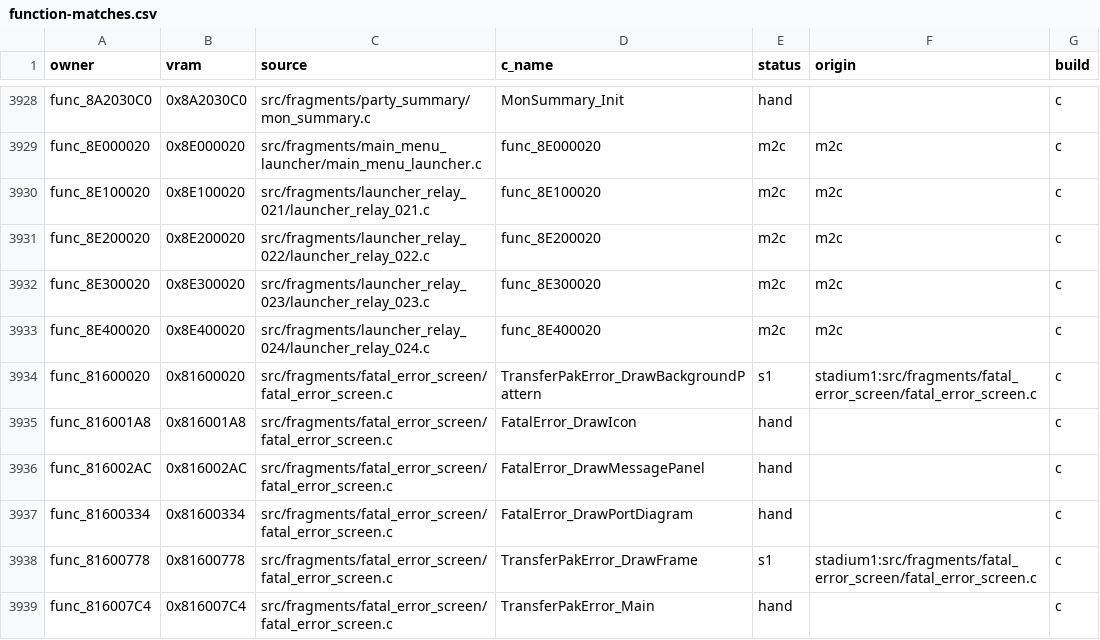
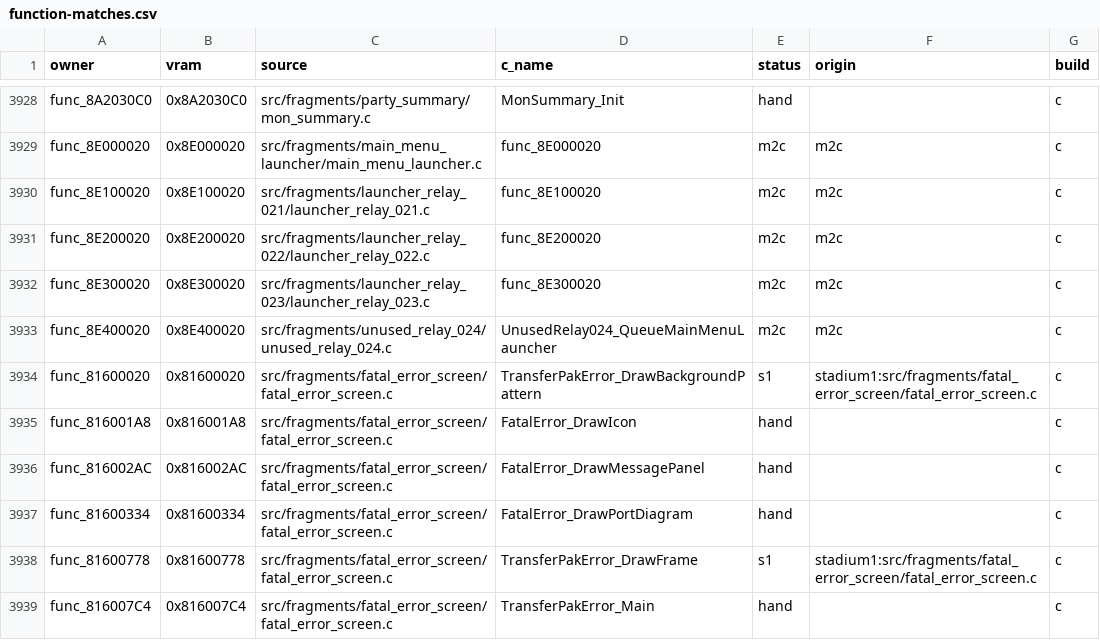
Before and after one commit to team-hippodrome/pokestadium0, a CSV file: docs/function-matches.csv, drawn as a sheet; only a part is shown, gaps mark what is left out.

```diff
--- a/docs/function-matches.csv
+++ b/docs/function-matches.csv
@@ -3932,3 +3932,3 @@ func_8E200020,0x8E200020,src/fragments/launcher_relay_022/launcher_relay_022.c,f
 func_8E300020,0x8E300020,src/fragments/launcher_relay_023/launcher_relay_023.c,func_8E300020,m2c,m2c,c
-func_8E400020,0x8E400020,src/fragments/launcher_relay_024/launcher_relay_024.c,func_8E400020,m2c,m2c,c
+func_8E400020,0x8E400020,src/fragments/unused_relay_024/unused_relay_024.c,UnusedRelay024_QueueMainMenuLauncher,m2c,m2c,c
 func_81600020,0x81600020,src/fragments/fatal_error_screen/fatal_error_screen.c,TransferPakError_DrawBackgroundPattern,s1,stadium1:src/fragments/fatal_error_screen/fatal_error_screen.c,c
```
Also changed, not shown: 7 other files.
